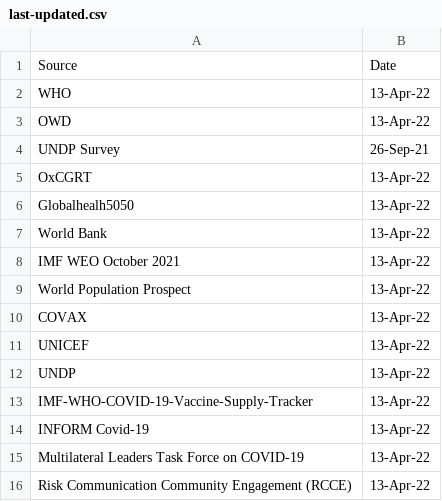
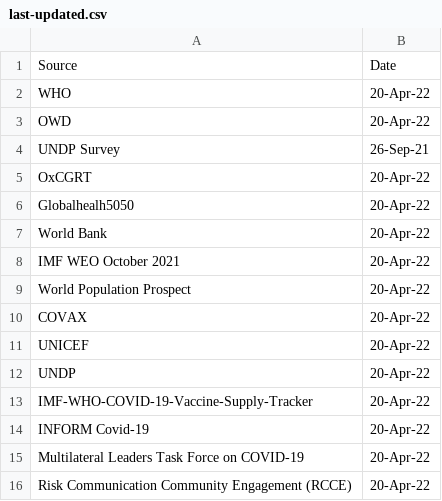
Before and after one commit to UNDP-Data/Vaccine-Equity-Dashboard-Indicator-Metadata, a CSV file: last-updated.csv, drawn as a sheet.

Commit message:
Update last-updated.csv

```diff
--- a/last-updated.csv
+++ b/last-updated.csv
@@ -1,16 +1,16 @@
 Source,Date
-WHO,13-Apr-22
-OWD,13-Apr-22
+WHO,20-Apr-22
+OWD,20-Apr-22
 UNDP Survey,26-Sep-21
-OxCGRT,13-Apr-22
-Globalhealh5050,13-Apr-22
-World Bank,13-Apr-22
-IMF WEO October 2021,13-Apr-22
-World Population Prospect,13-Apr-22
-COVAX,13-Apr-22
-UNICEF,13-Apr-22
-UNDP,13-Apr-22
-IMF-WHO-COVID-19-Vaccine-Supply-Tracker,13-Apr-22
-INFORM Covid-19,13-Apr-22
-Multilateral Leaders Task Force on COVID-19,13-Apr-22
-Risk Communication Community Engagement (RCCE),13-Apr-22
+OxCGRT,20-Apr-22
+Globalhealh5050,20-Apr-22
+World Bank,20-Apr-22
+IMF WEO October 2021,20-Apr-22
+World Population Prospect,20-Apr-22
+COVAX,20-Apr-22
+UNICEF,20-Apr-22
+UNDP,20-Apr-22
+IMF-WHO-COVID-19-Vaccine-Supply-Tracker,20-Apr-22
+INFORM Covid-19,20-Apr-22
+Multilateral Leaders Task Force on COVID-19,20-Apr-22
+Risk Communication Community Engagement (RCCE),20-Apr-22
```
